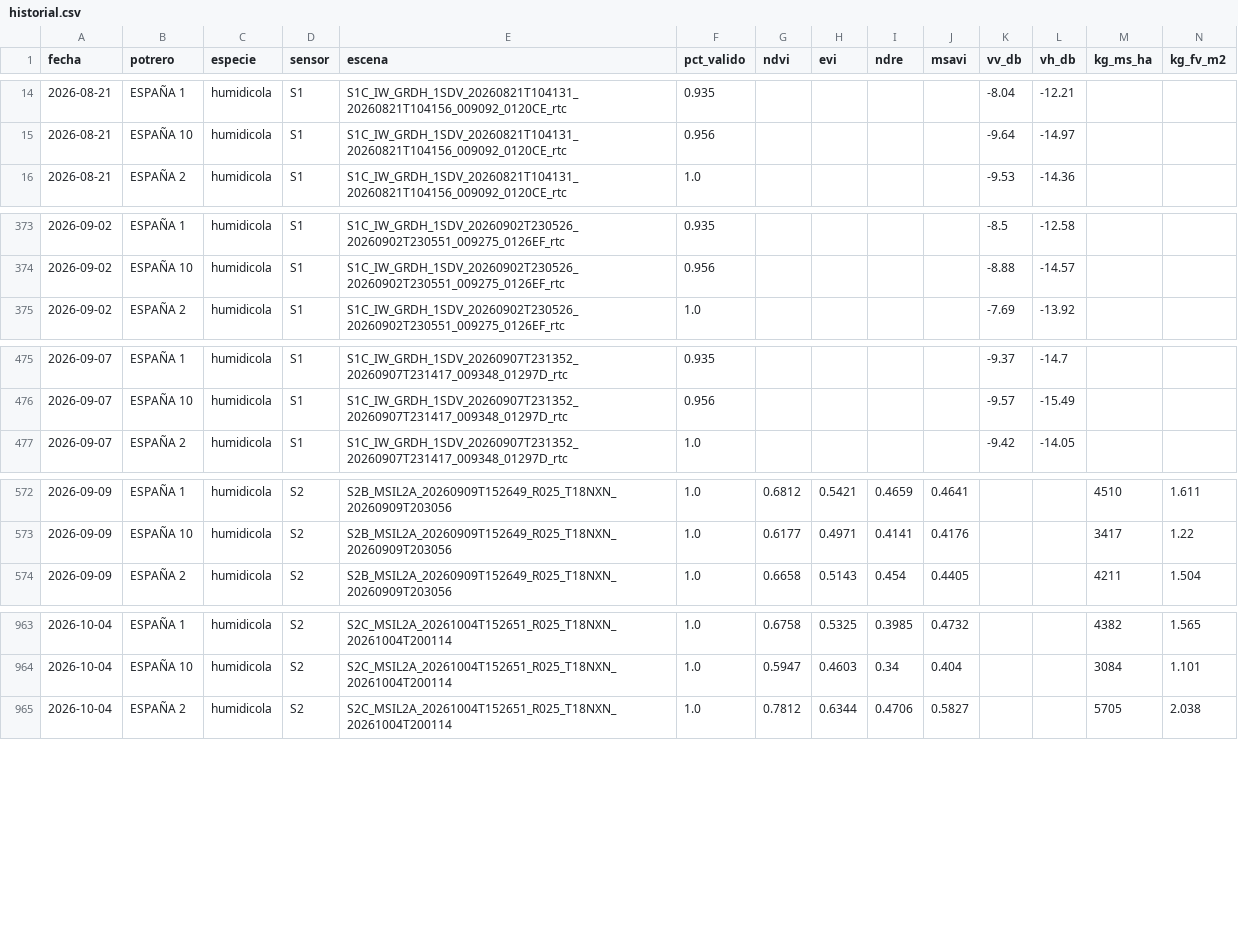
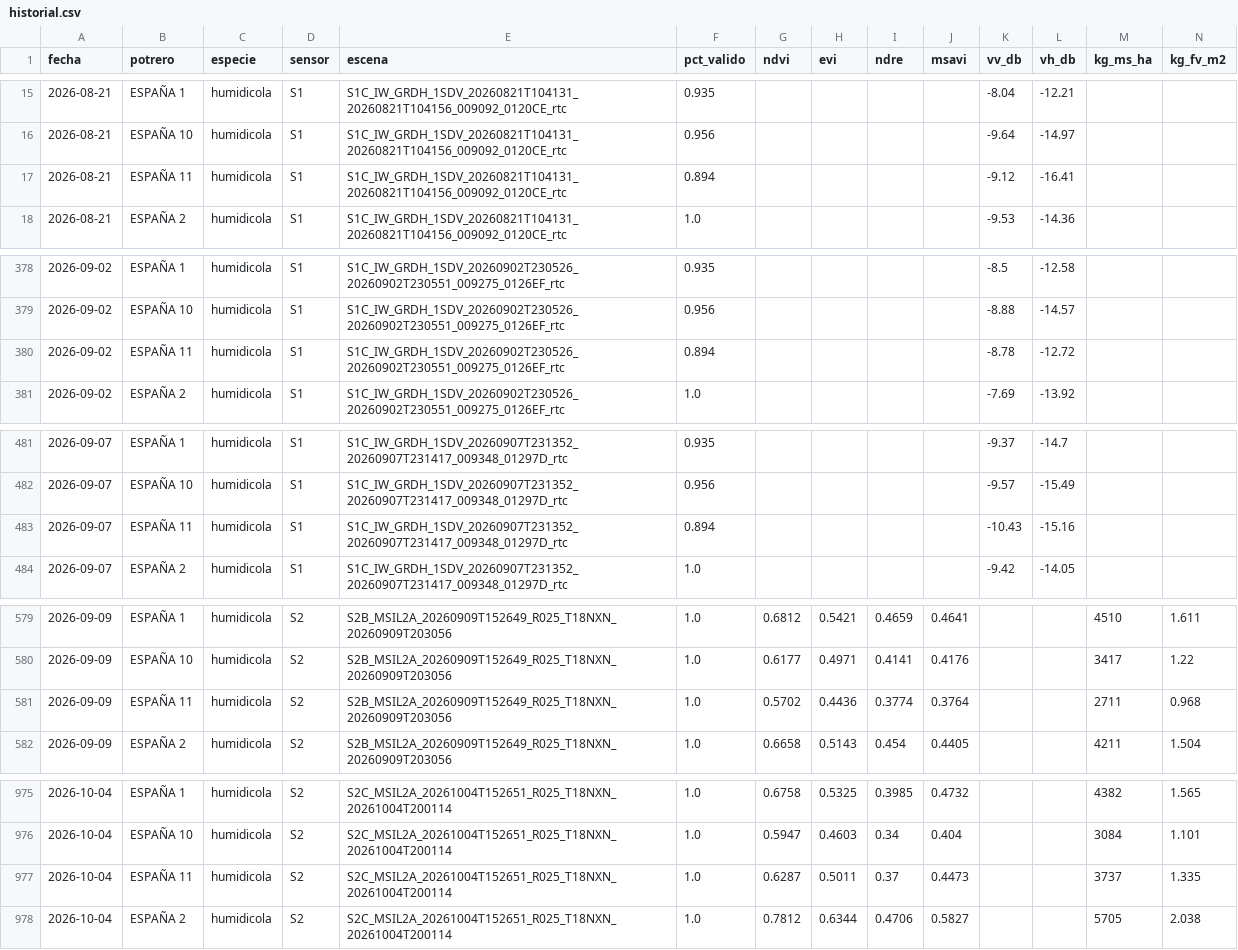
Before and after one commit to santiagolopezR/aforo-satelital, a CSV file: data/historial.csv, drawn as a sheet; only a part is shown, gaps mark what is left out; rows hold the shown columns only; the diff covers the shown part only; the diff names each change by its address in the sheet, - before the commit and + after, or states it on an @@ line.

```diff
--- a/data/historial.csv
+++ b/data/historial.csv
+row 17: 2026-08-21 | ESPAÑA 11 | humidicola | S1 | S1C_IW_GRDH_1SDV_20260821T104131_20260821T104156_009092_0120CE_rtc | 0.894 |  |  |  |  | -9.12 | -16.41
+row 380: 2026-09-02 | ESPAÑA 11 | humidicola | S1 | S1C_IW_GRDH_1SDV_20260902T230526_20260902T230551_009275_0126EF_rtc | 0.894 |  |  |  |  | -8.78 | -12.72
+row 483: 2026-09-07 | ESPAÑA 11 | humidicola | S1 | S1C_IW_GRDH_1SDV_20260907T231352_20260907T231417_009348_01297D_rtc | 0.894 |  |  |  |  | -10.43 | -15.16
+row 581: 2026-09-09 | ESPAÑA 11 | humidicola | S2 | S2B_MSIL2A_20260909T152649_R025_T18NXN_20260909T203056 | 1.0 | 0.5702 | 0.4436 | 0.3774 | 0.3764 |  |  | 2711 | 0.968
+row 977: 2026-10-04 | ESPAÑA 11 | humidicola | S2 | S2C_MSIL2A_20261004T152651_R025_T18NXN_20261004T200114 | 1.0 | 0.6287 | 0.5011 | 0.37 | 0.4473 |  |  | 3737 | 1.335
```
Also changed, not shown: 10 added rows elsewhere in this file, 1 other file.
